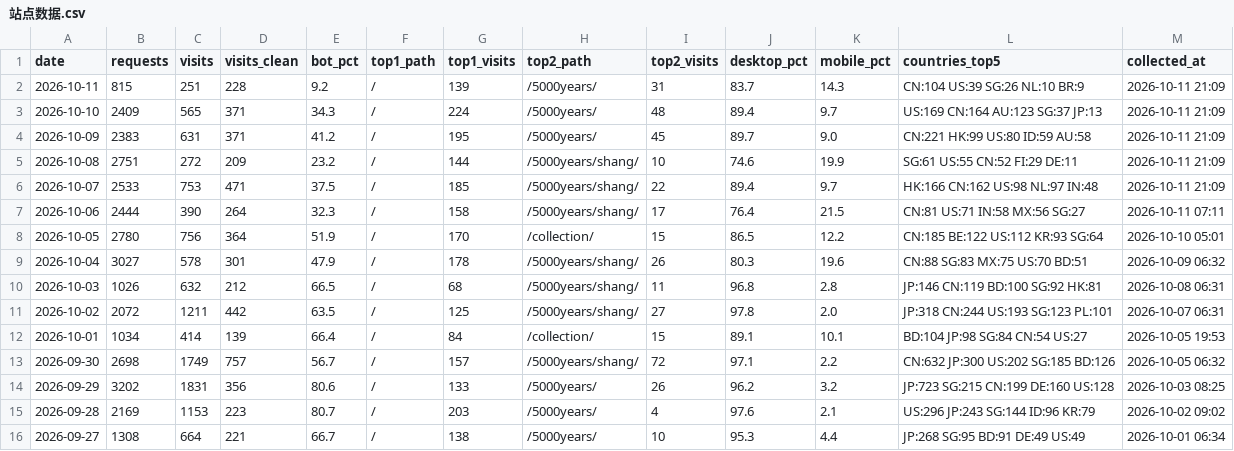
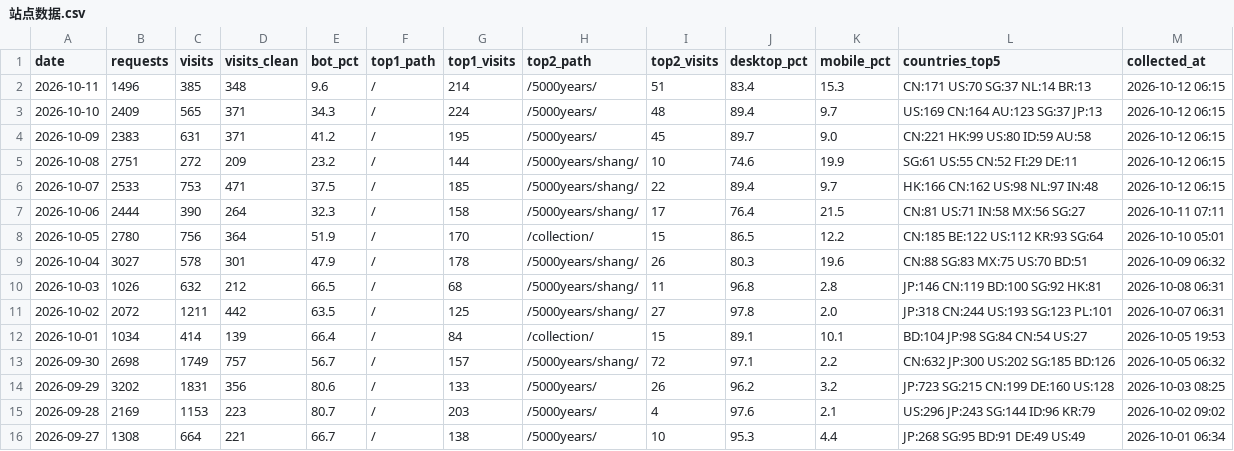
Before and after one commit to GeekBilly/theseventhrealm, a CSV file: 04-市场/03-推广获客/数据回收/站点分析/站点数据.csv, drawn as a sheet.

```diff
--- a/04-市场/03-推广获客/数据回收/站点分析/站点数据.csv
+++ b/04-市场/03-推广获客/数据回收/站点分析/站点数据.csv
@@ -1,7 +1,7 @@
 date,requests,visits,visits_clean,bot_pct,top1_path,top1_visits,top2_path,top2_visits,desktop_pct,mobile_pct,countries_top5,collected_at
-2026-10-11,815,251,228,9.2,/,139,/5000years/,31,83.7,14.3,CN:104 US:39 SG:26 NL:10 BR:9,2026-10-11 21:09
-2026-10-10,2409,565,371,34.3,/,224,/5000years/,48,89.4,9.7,US:169 CN:164 AU:123 SG:37 JP:13,2026-10-11 21:09
-2026-10-09,2383,631,371,41.2,/,195,/5000years/,45,89.7,9.0,CN:221 HK:99 US:80 ID:59 AU:58,2026-10-11 21:09
-2026-10-08,2751,272,209,23.2,/,144,/5000years/shang/,10,74.6,19.9,SG:61 US:55 CN:52 FI:29 DE:11,2026-10-11 21:09
-2026-10-07,2533,753,471,37.5,/,185,/5000years/shang/,22,89.4,9.7,HK:166 CN:162 US:98 NL:97 IN:48,2026-10-11 21:09
+2026-10-11,1496,385,348,9.6,/,214,/5000years/,51,83.4,15.3,CN:171 US:70 SG:37 NL:14 BR:13,2026-10-12 06:15
+2026-10-10,2409,565,371,34.3,/,224,/5000years/,48,89.4,9.7,US:169 CN:164 AU:123 SG:37 JP:13,2026-10-12 06:15
+2026-10-09,2383,631,371,41.2,/,195,/5000years/,45,89.7,9.0,CN:221 HK:99 US:80 ID:59 AU:58,2026-10-12 06:15
+2026-10-08,2751,272,209,23.2,/,144,/5000years/shang/,10,74.6,19.9,SG:61 US:55 CN:52 FI:29 DE:11,2026-10-12 06:15
+2026-10-07,2533,753,471,37.5,/,185,/5000years/shang/,22,89.4,9.7,HK:166 CN:162 US:98 NL:97 IN:48,2026-10-12 06:15
 2026-10-06,2444,390,264,32.3,/,158,/5000years/shang/,17,76.4,21.5,CN:81 US:71 IN:58 MX:56 SG:27,2026-10-11 07:11
```
Also changed, not shown: 11-运营/data/credits-budget.csv, 35 other files.
